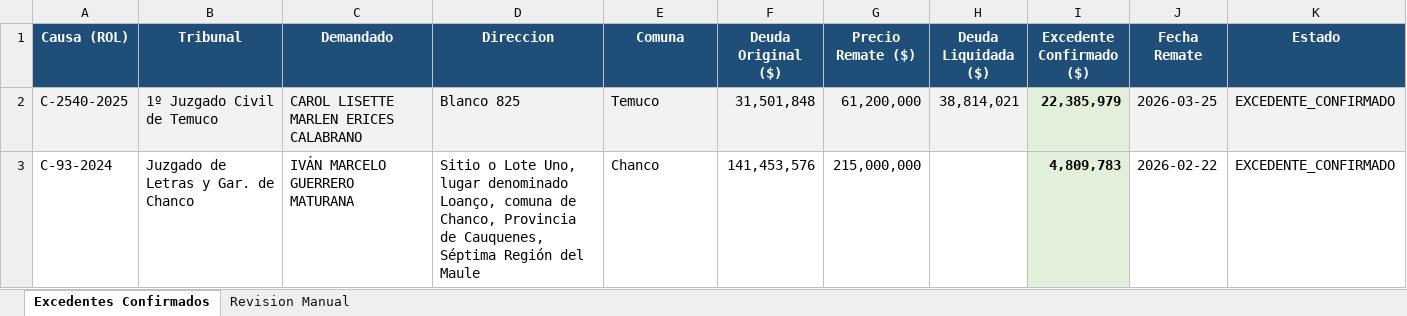
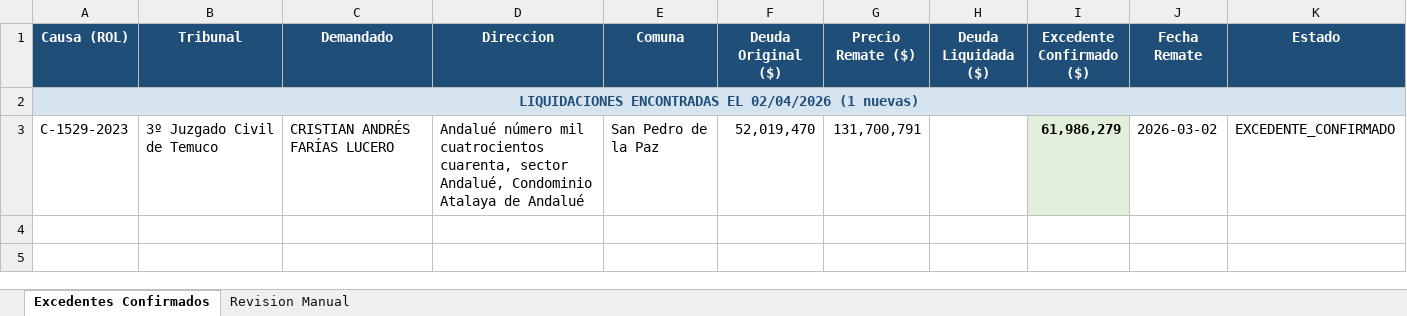
Before and after one commit to DFNR2026/RemateRegiones, an Excel workbook: Causas con liq/Causas_con_liquidacion.xlsx, sheet Excedentes Confirmados, drawn as a sheet; values as stored, in another font and other column widths than the file's, no borders; removed rows and columns are numbered as before the commit, all else as after; the diff names each change by its address in the sheet, - before the commit and + after, or states it on an @@ line.

```diff
--- a/Causas con liq/Causas_con_liquidacion.xlsx (sheet Excedentes Confirmados)
+++ b/Causas con liq/Causas_con_liquidacion.xlsx (sheet Excedentes Confirmados)
-row 2: C-2540-2025 | 1º Juzgado Civil de Temuco | CAROL LISETTE MARLEN ERICES CALABRANO | Blanco 825 | Temuco | 31,501,848 | 61,200,000 | 38,814,021 | 22,385,979 | 2026-03-25 | EXCEDENTE_CONFIRMADO
-row 3: C-93-2024 | Juzgado de Letras y Gar. de Chanco | IVÁN MARCELO GUERRERO MATURANA | Sitio o Lote Uno, lugar denominado Loanço, comuna de Chanco, Provincia de Cauquenes, Séptima Región del Maule | Chanco | 141,453,576 | 215,000,000 |  | 4,809,783 | 2026-02-22 | EXCEDENTE_CONFIRMADO
+row 2: LIQUIDACIONES ENCONTRADAS EL 02/04/2026 (1 nuevas)
+row 3: C-1529-2023 | 3º Juzgado Civil de Temuco | CRISTIAN ANDRÉS FARÍAS LUCERO | Andalué número mil cuatrocientos cuarenta, sector Andalué, Condominio Atalaya de Andalué | San Pedro de la Paz | 52,019,470 | 131,700,791 |  | 61,986,279 | 2026-03-02 | EXCEDENTE_CONFIRMADO
```
Also changed, not shown: sheet Revision Manual, Causas con liq/Causas_posible_saldo.xlsx, 58 other files.
